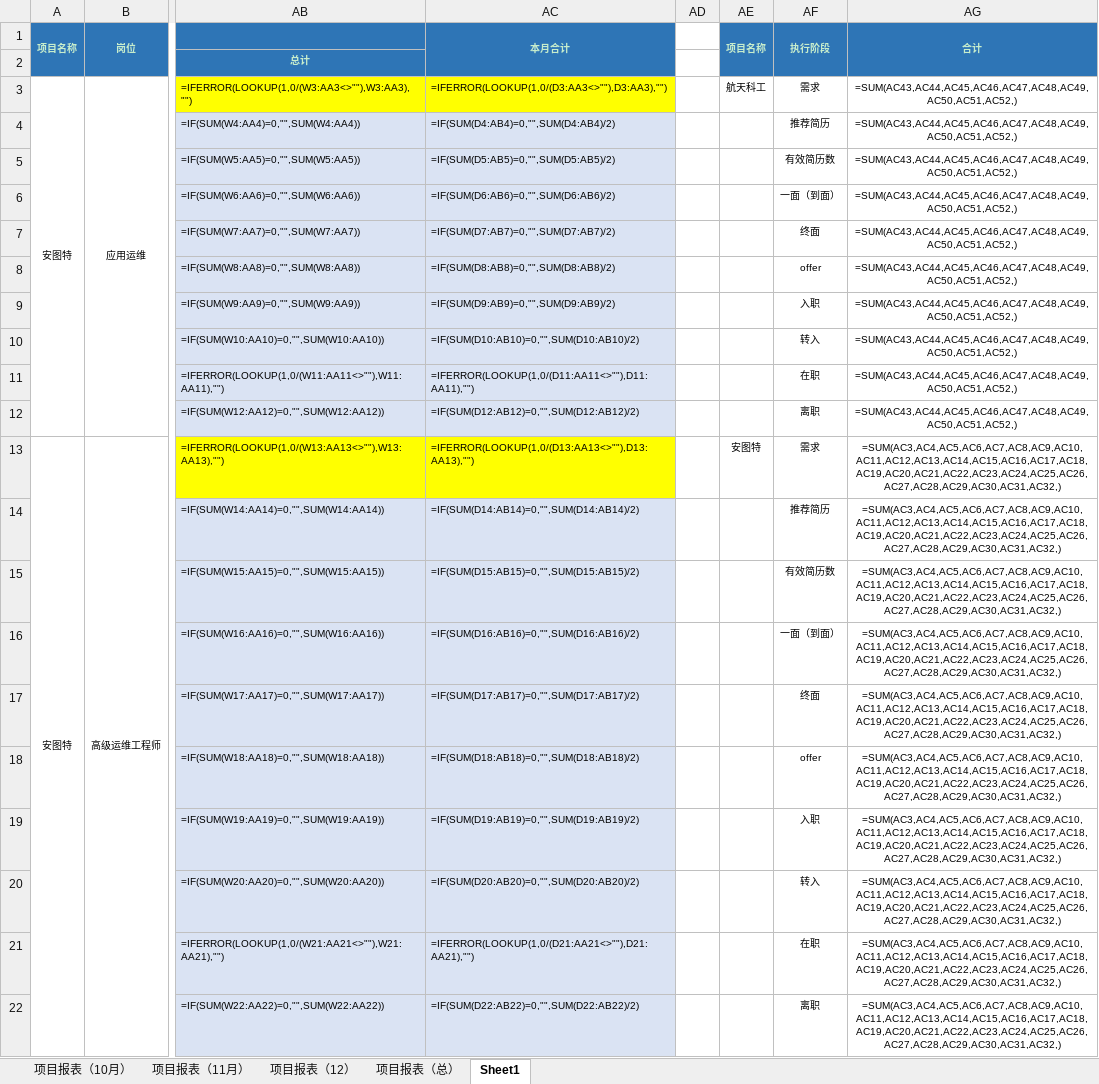
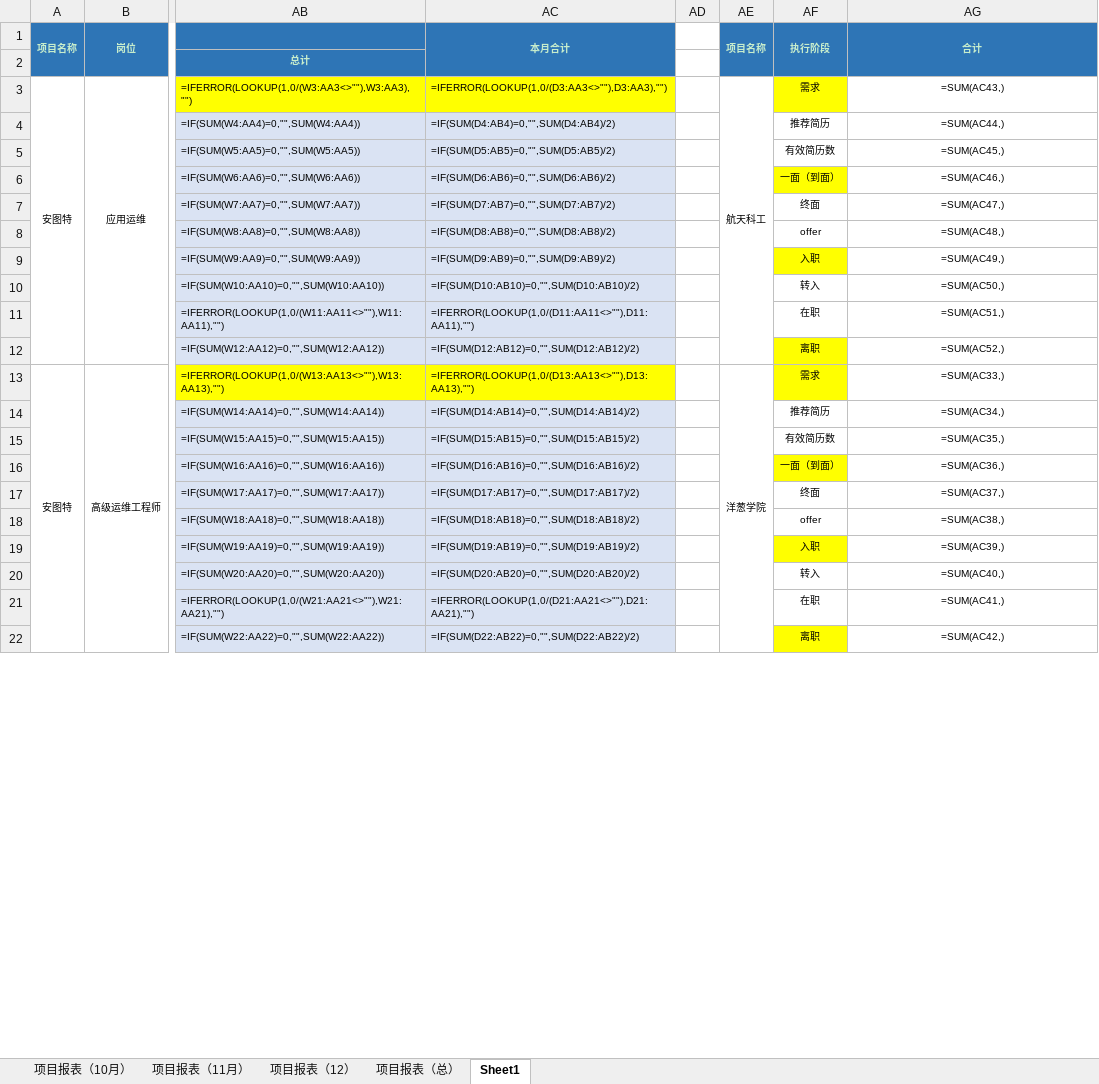
Before and after one commit to God-JohnDiamond/auto-tool-Yanjie, an Excel workbook: mouth.xlsx, sheet Sheet1, drawn as a sheet; only a part is shown, gaps mark what is left out; values as stored, in another font and other column widths than the file's, no borders; formulas without a stored value are shown as written; conditional formats not drawn; the diff covers the shown part only; the diff names each change by its address in the sheet, - before the commit and + after, or states it on an @@ line.

Commit message:
mouth report OK

```diff
--- a/mouth.xlsx (sheet Sheet1)
+++ b/mouth.xlsx (sheet Sheet1)
+AE3:AE12 merged
-AF3 fill: none
+AF3 fill: #FFFF00
-AG3 (合计): =SUM(AC43,AC44,AC45,AC46,AC47,AC48,AC49,AC50,AC51,AC52,)
+AG3 (合计): =SUM(AC43,)
-AG4 (合计): =SUM(AC43,AC44,AC45,AC46,AC47,AC48,AC49,AC50,AC51,AC52,)
+AG4 (合计): =SUM(AC44,)
-AG5 (合计): =SUM(AC43,AC44,AC45,AC46,AC47,AC48,AC49,AC50,AC51,AC52,)
+AG5 (合计): =SUM(AC45,)
-AF6 fill: none
+AF6 fill: #FFFF00
-AG6 (合计): =SUM(AC43,AC44,AC45,AC46,AC47,AC48,AC49,AC50,AC51,AC52,)
+AG6 (合计): =SUM(AC46,)
-AG7 (合计): =SUM(AC43,AC44,AC45,AC46,AC47,AC48,AC49,AC50,AC51,AC52,)
+AG7 (合计): =SUM(AC47,)
-AG8 (合计): =SUM(AC43,AC44,AC45,AC46,AC47,AC48,AC49,AC50,AC51,AC52,)
+AG8 (合计): =SUM(AC48,)
-AF9 fill: none
+AF9 fill: #FFFF00
-AG9 (合计): =SUM(AC43,AC44,AC45,AC46,AC47,AC48,AC49,AC50,AC51,AC52,)
+AG9 (合计): =SUM(AC49,)
-AG10 (合计): =SUM(AC43,AC44,AC45,AC46,AC47,AC48,AC49,AC50,AC51,AC52,)
+AG10 (合计): =SUM(AC50,)
-AG11 (合计): =SUM(AC43,AC44,AC45,AC46,AC47,AC48,AC49,AC50,AC51,AC52,)
+AG11 (合计): =SUM(AC51,)
-AF12:AF13 fill: none
+AF12:AF13 fill: #FFFF00
-AG12 (合计): =SUM(AC43,AC44,AC45,AC46,AC47,AC48,AC49,AC50,AC51,AC52,)
+AG12 (合计): =SUM(AC52,)
-AE13 (项目名称): 安图特
+AE13 (项目名称): 洋葱学院
+AE13:AE22 merged
-AG13 (合计): =SUM(AC3,AC4,AC5,AC6,AC7,AC8,AC9,AC10,AC11,AC12,AC13,AC14,AC15,AC16,AC17,AC18,AC19,AC20,AC21,AC22,AC23,AC24,AC25,AC26,AC27,AC28,AC29,AC30,AC31,AC32,)
+AG13 (合计): =SUM(AC33,)
-AG14 (合计): =SUM(AC3,AC4,AC5,AC6,AC7,AC8,AC9,AC10,AC11,AC12,AC13,AC14,AC15,AC16,AC17,AC18,AC19,AC20,AC21,AC22,AC23,AC24,AC25,AC26,AC27,AC28,AC29,AC30,AC31,AC32,)
+AG14 (合计): =SUM(AC34,)
-AG15 (合计): =SUM(AC3,AC4,AC5,AC6,AC7,AC8,AC9,AC10,AC11,AC12,AC13,AC14,AC15,AC16,AC17,AC18,AC19,AC20,AC21,AC22,AC23,AC24,AC25,AC26,AC27,AC28,AC29,AC30,AC31,AC32,)
+AG15 (合计): =SUM(AC35,)
-AF16 fill: none
+AF16 fill: #FFFF00
-AG16 (合计): =SUM(AC3,AC4,AC5,AC6,AC7,AC8,AC9,AC10,AC11,AC12,AC13,AC14,AC15,AC16,AC17,AC18,AC19,AC20,AC21,AC22,AC23,AC24,AC25,AC26,AC27,AC28,AC29,AC30,AC31,AC32,)
+AG16 (合计): =SUM(AC36,)
-AG17 (合计): =SUM(AC3,AC4,AC5,AC6,AC7,AC8,AC9,AC10,AC11,AC12,AC13,AC14,AC15,AC16,AC17,AC18,AC19,AC20,AC21,AC22,AC23,AC24,AC25,AC26,AC27,AC28,AC29,AC30,AC31,AC32,)
+AG17 (合计): =SUM(AC37,)
-AG18 (合计): =SUM(AC3,AC4,AC5,AC6,AC7,AC8,AC9,AC10,AC11,AC12,AC13,AC14,AC15,AC16,AC17,AC18,AC19,AC20,AC21,AC22,AC23,AC24,AC25,AC26,AC27,AC28,AC29,AC30,AC31,AC32,)
+AG18 (合计): =SUM(AC38,)
-AF19 fill: none
+AF19 fill: #FFFF00
-AG19 (合计): =SUM(AC3,AC4,AC5,AC6,AC7,AC8,AC9,AC10,AC11,AC12,AC13,AC14,AC15,AC16,AC17,AC18,AC19,AC20,AC21,AC22,AC23,AC24,AC25,AC26,AC27,AC28,AC29,AC30,AC31,AC32,)
+AG19 (合计): =SUM(AC39,)
-AG20 (合计): =SUM(AC3,AC4,AC5,AC6,AC7,AC8,AC9,AC10,AC11,AC12,AC13,AC14,AC15,AC16,AC17,AC18,AC19,AC20,AC21,AC22,AC23,AC24,AC25,AC26,AC27,AC28,AC29,AC30,AC31,AC32,)
+AG20 (合计): =SUM(AC40,)
-AG21 (合计): =SUM(AC3,AC4,AC5,AC6,AC7,AC8,AC9,AC10,AC11,AC12,AC13,AC14,AC15,AC16,AC17,AC18,AC19,AC20,AC21,AC22,AC23,AC24,AC25,AC26,AC27,AC28,AC29,AC30,AC31,AC32,)
+AG21 (合计): =SUM(AC41,)
-AF22 fill: none
+AF22 fill: #FFFF00
-AG22 (合计): =SUM(AC3,AC4,AC5,AC6,AC7,AC8,AC9,AC10,AC11,AC12,AC13,AC14,AC15,AC16,AC17,AC18,AC19,AC20,AC21,AC22,AC23,AC24,AC25,AC26,AC27,AC28,AC29,AC30,AC31,AC32,)
+AG22 (合计): =SUM(AC42,)
```
Also changed, not shown: 11 edited cells, cell formats and merged cells elsewhere in this sheet, 1 other file.
